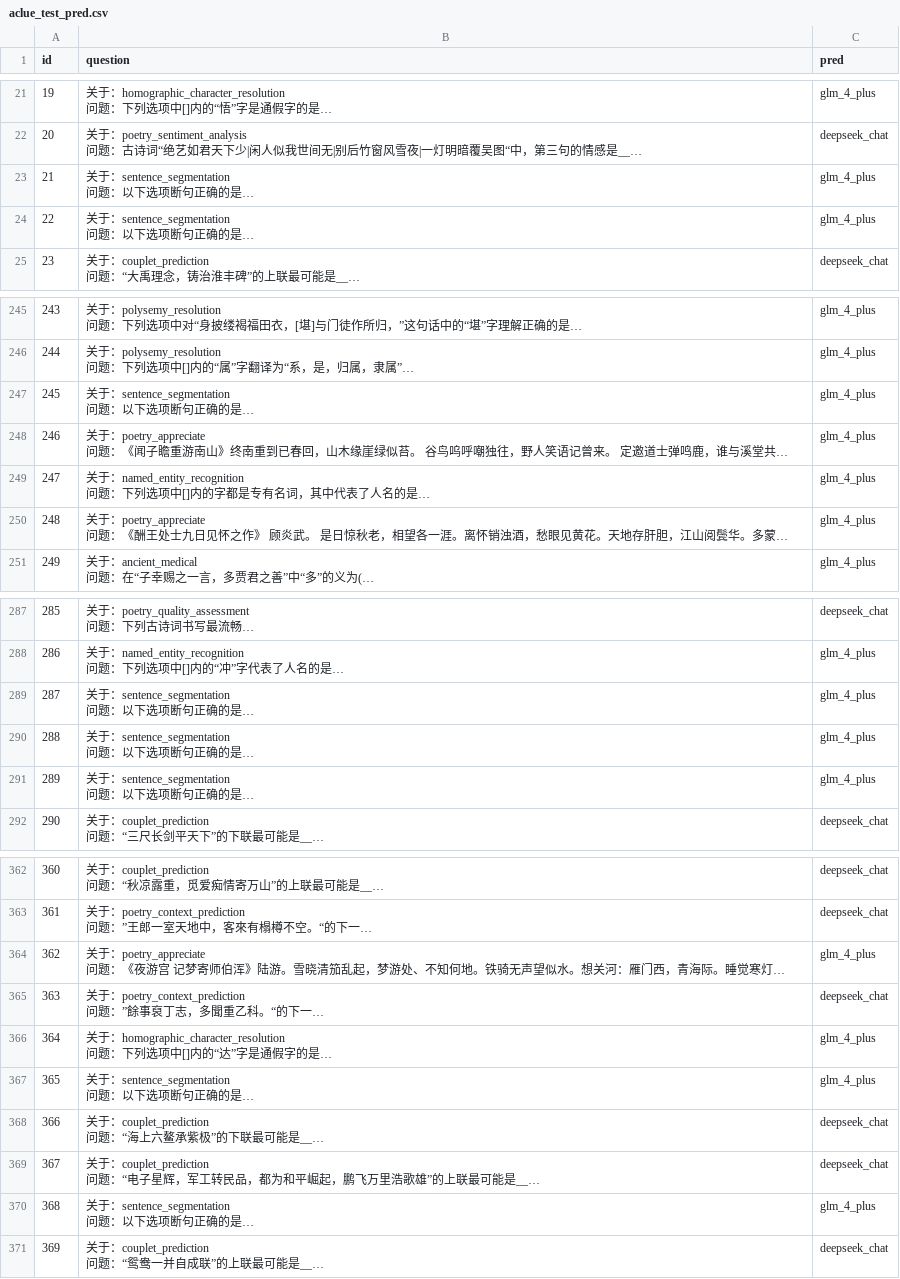
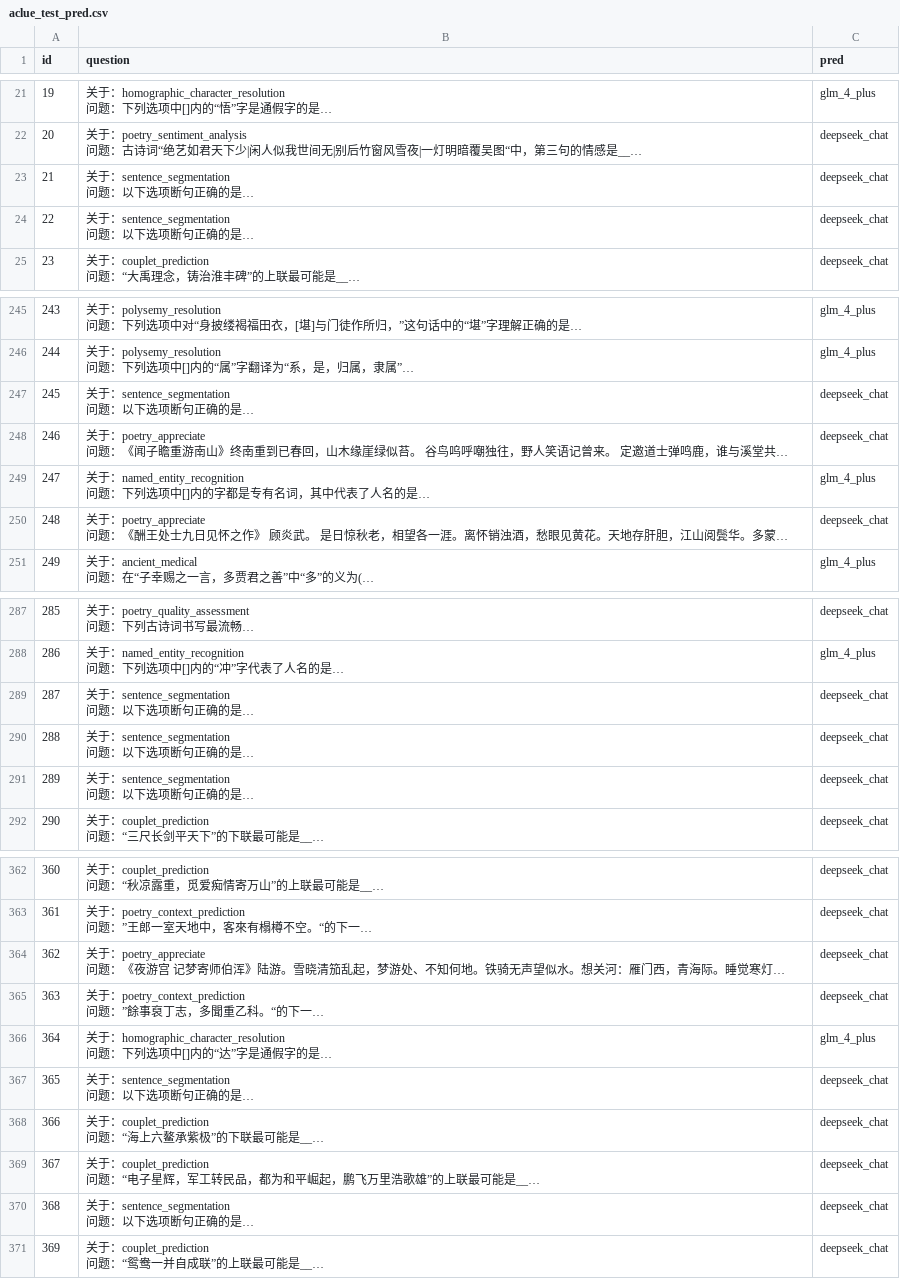
Before and after one commit to zulk2002/LLM_routing, a CSV file: Demo/result_Kmeans/aclue_test_pred.csv, drawn as a sheet; only a part is shown, gaps mark what is left out; long unchanged cells end in …; the diff covers the shown part only; the diff names each change by its address in the sheet, - before the commit and + after, or states it on an @@ line.

```diff
--- a/Demo/result_Kmeans/aclue_test_pred.csv
+++ b/Demo/result_Kmeans/aclue_test_pred.csv
-C23:C24 (pred): glm_4_plus
+C23:C24 (pred): deepseek_chat
-C247:C248 (pred): glm_4_plus
+C247:C248 (pred): deepseek_chat
-C250 (pred): glm_4_plus
+C250 (pred): deepseek_chat
-C289:C291 (pred): glm_4_plus
+C289:C291 (pred): deepseek_chat
-C364 (pred): glm_4_plus
+C364 (pred): deepseek_chat
-C367 (pred): glm_4_plus
+C367 (pred): deepseek_chat
-C370 (pred): glm_4_plus
+C370 (pred): deepseek_chat
```
Also changed, not shown: 33 edited cells elsewhere in this file, Demo/result_Kmeans/arc_c_test_pred.csv, Demo/result_Kmeans/cmmlu_test_pred.csv, 5 other files.
